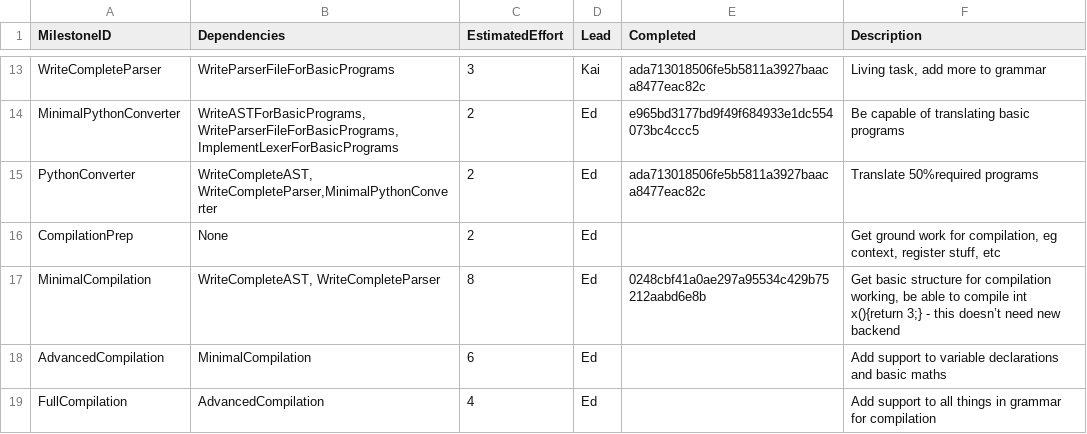
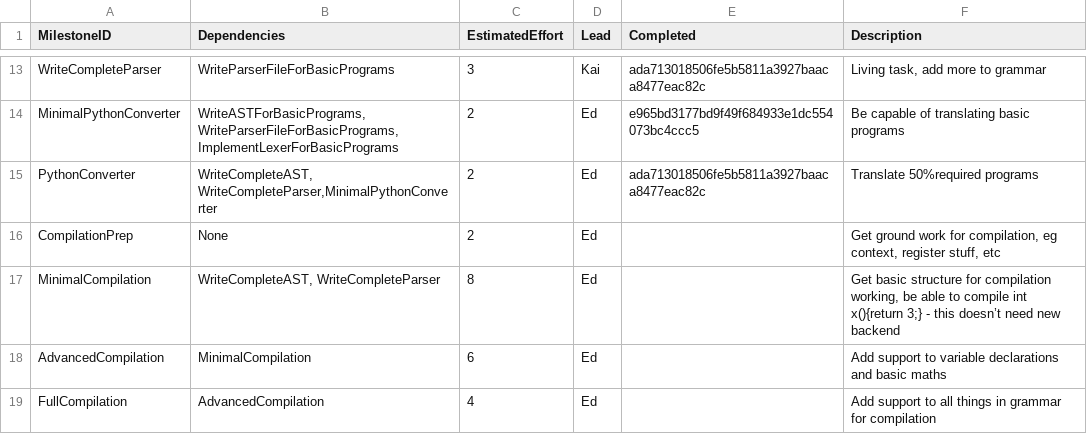
Before and after one commit to Kyzarok/C_Compiler, a CSV file: management/milestones.csv, drawn as a sheet; only a part is shown, gaps mark what is left out.

Commit message:
Due to updates to code, we no longer actuall meet one milestone. This is so we have a better code base going forward

```diff
--- a/management/milestones.csv
+++ b/management/milestones.csv
@@ -16,3 +16,3 @@ PythonConverter,"WriteCompleteAST, WriteCompleteParser,MinimalPythonConverter",2
 CompilationPrep,None,2,Ed,,"Get ground work for compilation, eg context, register stuff, etc"
-MinimalCompilation,"WriteCompleteAST, WriteCompleteParser",8,Ed,0248cbf41a0ae297a95534c429b75212aabd6e8b,"Get basic structure for compilation working, be able to compile int x(){return 3;} - this doesn’t need new backend "
+MinimalCompilation,"WriteCompleteAST, WriteCompleteParser",8,Ed,,"Get basic structure for compilation working, be able to compile int x(){return 3;} - this doesn’t need new backend "
 AdvancedCompilation,MinimalCompilation,6,Ed,,Add support to variable declarations and basic maths
```
